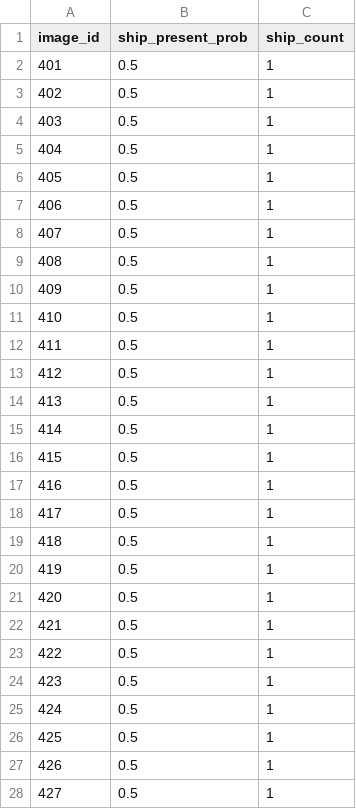
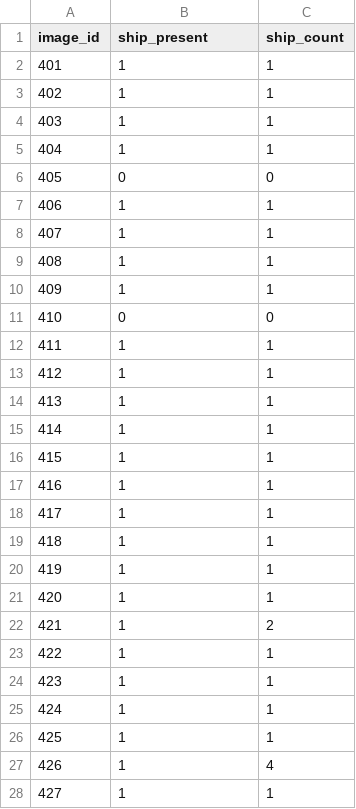
Before and after one commit to lakshya-ai-wgl/Hackathon, a CSV file: Hackathon - Internal Reference/PS4-Ship Detection from Satellite Imagery/PS4_public/sample_submission.csv, drawn as a sheet; only a part is shown; the diff covers the shown part only.

Commit message:
Update sample_submission.csv

```diff
--- a/Hackathon - Internal Reference/PS4-Ship Detection from Satellite Imagery/PS4_public/sample_submission.csv
+++ b/Hackathon - Internal Reference/PS4-Ship Detection from Satellite Imagery/PS4_public/sample_submission.csv
@@ -1,28 +1,28 @@
-image_id,ship_present_prob,ship_count
-401,0.5,1
-402,0.5,1
-403,0.5,1
-404,0.5,1
-405,0.5,1
-406,0.5,1
-407,0.5,1
-408,0.5,1
-409,0.5,1
-410,0.5,1
-411,0.5,1
-412,0.5,1
-413,0.5,1
-414,0.5,1
-415,0.5,1
-416,0.5,1
-417,0.5,1
-418,0.5,1
-419,0.5,1
-420,0.5,1
-421,0.5,1
-422,0.5,1
-423,0.5,1
-424,0.5,1
-425,0.5,1
-426,0.5,1
-427,0.5,1
+image_id,ship_present,ship_count
+401,1,1
+402,1,1
+403,1,1
+404,1,1
+405,0,0
+406,1,1
+407,1,1
+408,1,1
+409,1,1
+410,0,0
+411,1,1
+412,1,1
+413,1,1
+414,1,1
+415,1,1
+416,1,1
+417,1,1
+418,1,1
+419,1,1
+420,1,1
+421,1,2
+422,1,1
+423,1,1
+424,1,1
+425,1,1
+426,1,4
+427,1,1
```
Also changed, not shown: 73 edited cells elsewhere in this file.
